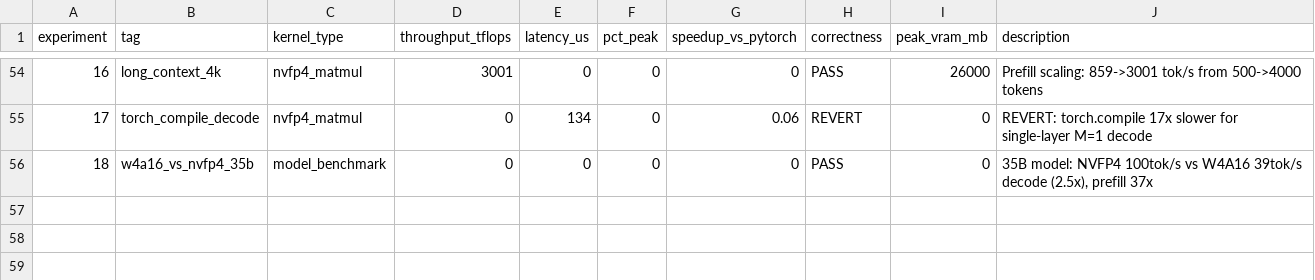
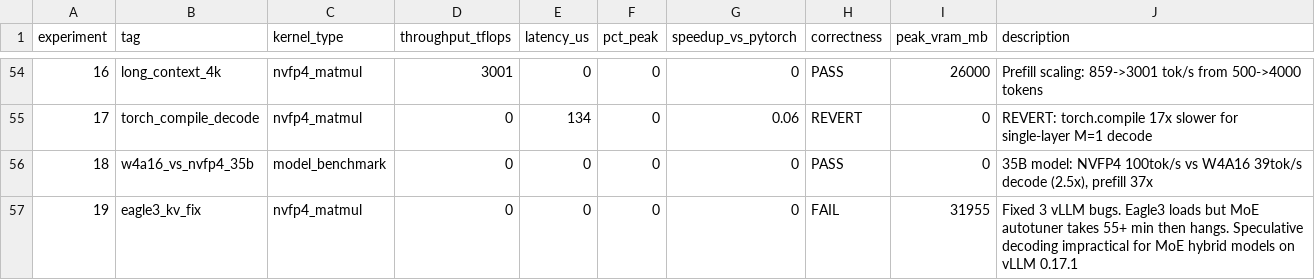
Before and after one commit to Cklaus1/autokernel5090, a TSV file: results.tsv, drawn as a sheet; only a part is shown, gaps mark what is left out.

```diff
--- a/results.tsv
+++ b/results.tsv
@@ -56 +56,2 @@ experiment	tag	kernel_type	throughput_tflops	latency_us	pct_peak	speedup_vs_pyto
 18	w4a16_vs_nvfp4_35b	model_benchmark	0	0	0	0	PASS	0	35B model: NVFP4 100tok/s vs W4A16 39tok/s decode (2.5x), prefill 37x
+19	eagle3_kv_fix	nvfp4_matmul	0	0	0	0	FAIL	31955	Fixed 3 vLLM bugs. Eagle3 loads but MoE autotuner takes 55+ min then hangs. Speculative decoding impractical for MoE hybrid models on vLLM 0.17.1
```
